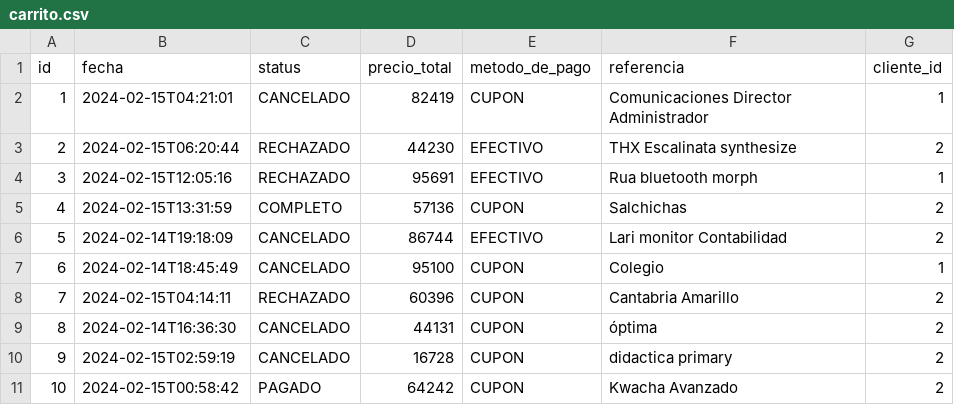
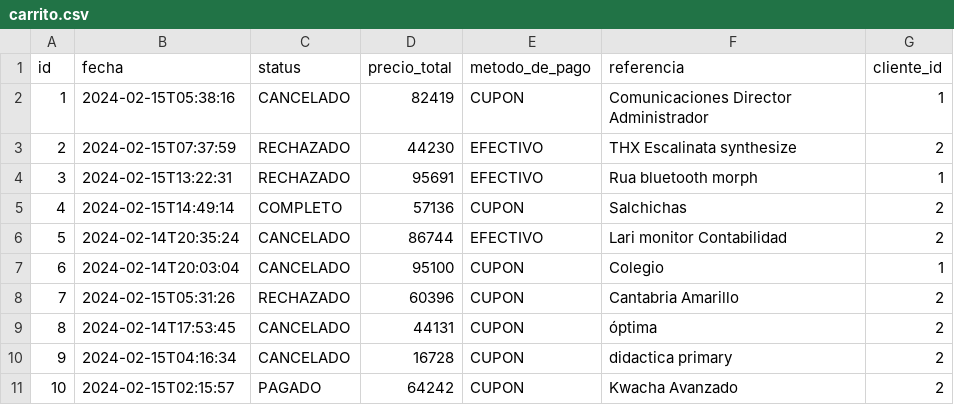
Before and after one commit to maximilianoPizarro/jhipster-devspace, a CSV file: app/src/main/resources/config/liquibase/fake-data/carrito.csv, drawn as a sheet.

```diff
--- a/app/src/main/resources/config/liquibase/fake-data/carrito.csv
+++ b/app/src/main/resources/config/liquibase/fake-data/carrito.csv
@@ -1,11 +1,11 @@
 id;fecha;status;precio_total;metodo_de_pago;referencia;cliente_id
-1;2024-02-15T04:21:01;CANCELADO;82419;CUPON;Comunicaciones Director Administrador;1
-2;2024-02-15T06:20:44;RECHAZADO;44230;EFECTIVO;THX Escalinata synthesize;2
-3;2024-02-15T12:05:16;RECHAZADO;95691;EFECTIVO;Rua bluetooth morph;1
-4;2024-02-15T13:31:59;COMPLETO;57136;CUPON;Salchichas;2
-5;2024-02-14T19:18:09;CANCELADO;86744;EFECTIVO;Lari monitor Contabilidad;2
-6;2024-02-14T18:45:49;CANCELADO;95100;CUPON;Colegio;1
-7;2024-02-15T04:14:11;RECHAZADO;60396;CUPON;Cantabria Amarillo;2
-8;2024-02-14T16:36:30;CANCELADO;44131;CUPON;óptima;2
-9;2024-02-15T02:59:19;CANCELADO;16728;CUPON;didactica primary;2
-10;2024-02-15T00:58:42;PAGADO;64242;CUPON;Kwacha Avanzado;2
+1;2024-02-15T05:38:16;CANCELADO;82419;CUPON;Comunicaciones Director Administrador;1
+2;2024-02-15T07:37:59;RECHAZADO;44230;EFECTIVO;THX Escalinata synthesize;2
+3;2024-02-15T13:22:31;RECHAZADO;95691;EFECTIVO;Rua bluetooth morph;1
+4;2024-02-15T14:49:14;COMPLETO;57136;CUPON;Salchichas;2
+5;2024-02-14T20:35:24;CANCELADO;86744;EFECTIVO;Lari monitor Contabilidad;2
+6;2024-02-14T20:03:04;CANCELADO;95100;CUPON;Colegio;1
+7;2024-02-15T05:31:26;RECHAZADO;60396;CUPON;Cantabria Amarillo;2
+8;2024-02-14T17:53:45;CANCELADO;44131;CUPON;óptima;2
+9;2024-02-15T04:16:34;CANCELADO;16728;CUPON;didactica primary;2
+10;2024-02-15T02:15:57;PAGADO;64242;CUPON;Kwacha Avanzado;2
```
Also changed, not shown: 37 other files.
